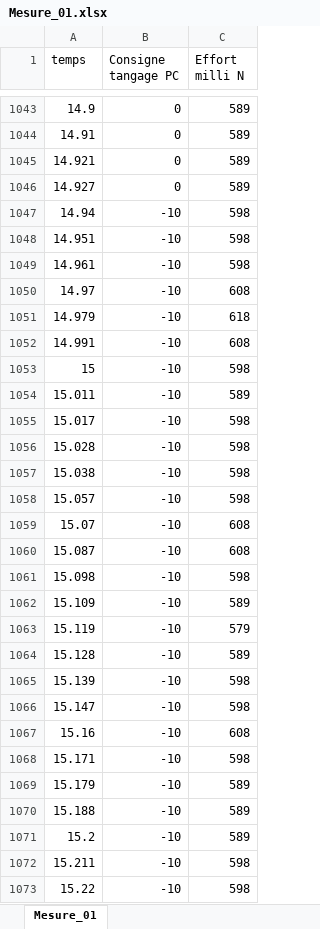
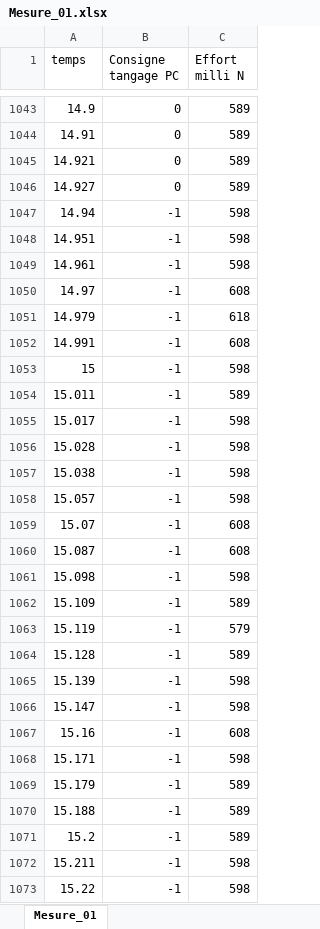
Before and after one commit to xpessoles/TP_Sujets, an Excel workbook: 98_Sujets_Divers/TPs_Dynamique/TP_03_Drone_Dynamique/TP_03_Drone_Eleves/Mesure_01.xlsx, sheet Mesure_01, drawn as a sheet; only a part is shown, gaps mark what is left out; values as stored, in another font and other column widths than the file's, no borders; charts and pictures not drawn; the diff covers the shown part only; the diff names each change by its address in the sheet, - before the commit and + after, or states it on an @@ line.

```diff
--- a/98_Sujets_Divers/TPs_Dynamique/TP_03_Drone_Dynamique/TP_03_Drone_Eleves/Mesure_01.xlsx (sheet Mesure_01)
+++ b/98_Sujets_Divers/TPs_Dynamique/TP_03_Drone_Dynamique/TP_03_Drone_Eleves/Mesure_01.xlsx (sheet Mesure_01)
-B1047:B1073 (Consigne tangage PC): -10
+B1047:B1073 (Consigne tangage PC): -1
```
Also changed, not shown: 1865 edited cells elsewhere in this sheet, charts or pictures, 98_Sujets_Divers/TPs_Dynamique/TP_03_Drone_Dynamique/TP_03_Drone_Eleves/Mesure_02.xlsx, 1 other file.
